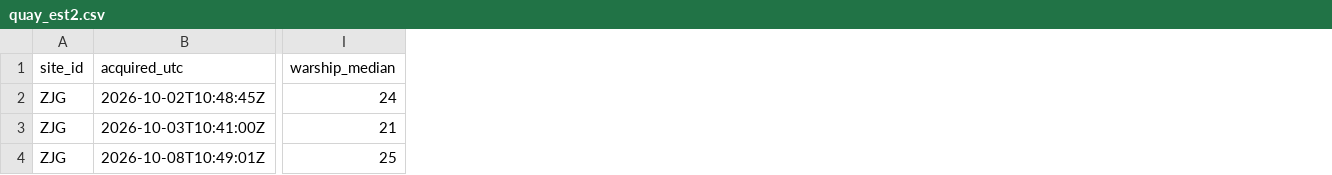
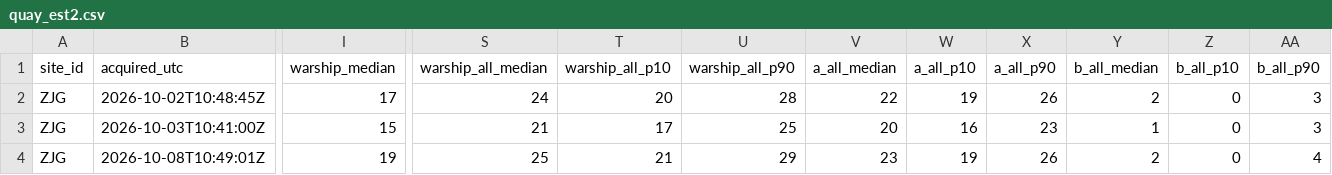
Before and after one commit to 2wrr6c7mmj-jpg/observatory-data, a CSV file: docs/data/sat/quay_est2.csv, drawn as a sheet; only a part is shown, gaps mark what is left out; the diff covers the shown part only; the diff names each change by its address in the sheet, - before the commit and + after, or states it on an @@ line.

```diff
--- a/docs/data/sat/quay_est2.csv
+++ b/docs/data/sat/quay_est2.csv
+column S (warship_all_median), rows 2-4: 24 | 21 | 25
+column T (warship_all_p10), rows 2-4: 20 | 17 | 21
+column U (warship_all_p90), rows 2-4: 28 | 25 | 29
+column V (a_all_median), rows 2-4: 22 | 20 | 23
+column W (a_all_p10), rows 2-4: 19 | 16 | 19
+column X (a_all_p90), rows 2-4: 26 | 23 | 26
+column Y (b_all_median), rows 2-4: 2 | 1 | 2
+column Z (b_all_p10), rows 2-4: all 0
+column AA (b_all_p90), rows 2-4: 3 | 3 | 4
-I2 (warship_median): 24
+I2 (warship_median): 17
-I3 (warship_median): 21
+I3 (warship_median): 15
-I4 (warship_median): 25
+I4 (warship_median): 19
```
Also changed, not shown: 51 edited cells elsewhere in this file, 6 other files.
